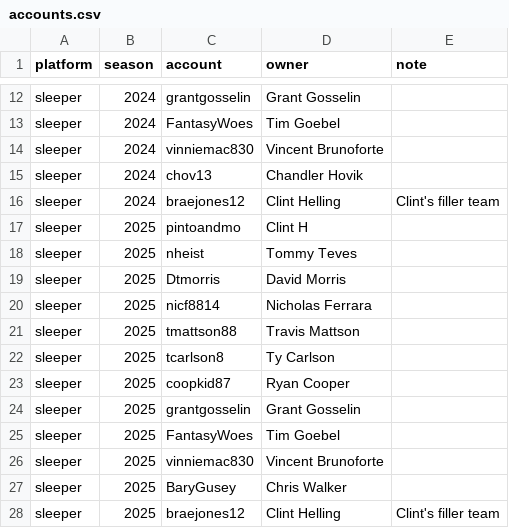
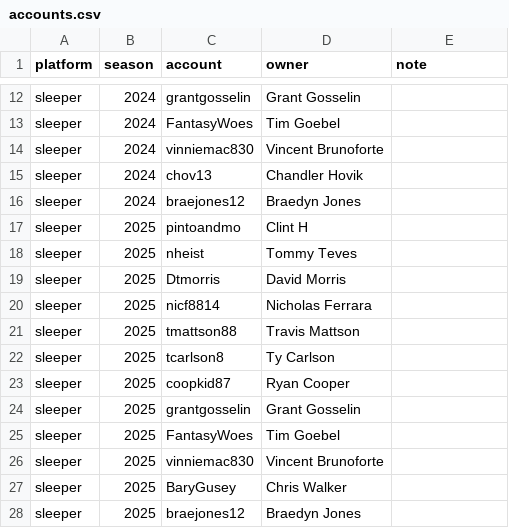
Before and after one commit to nicf8814/FWHL_League_Tracker, a CSV file: data/history/accounts.csv, drawn as a sheet; only a part is shown, gaps mark what is left out.

```diff
--- a/data/history/accounts.csv
+++ b/data/history/accounts.csv
@@ -15,3 +15,3 @@ sleeper,2024,vinniemac830,Vincent Brunoforte,
 sleeper,2024,chov13,Chandler Hovik,
-sleeper,2024,braejones12,Clint Helling,Clint's filler team
+sleeper,2024,braejones12,Braedyn Jones,
 sleeper,2025,pintoandmo,Clint H,
@@ -27,2 +27,2 @@ sleeper,2025,vinniemac830,Vincent Brunoforte,
 sleeper,2025,BaryGusey,Chris Walker,
-sleeper,2025,braejones12,Clint Helling,Clint's filler team
+sleeper,2025,braejones12,Braedyn Jones,
```
Also changed, not shown: data/history/owners.csv, 10 other files.
